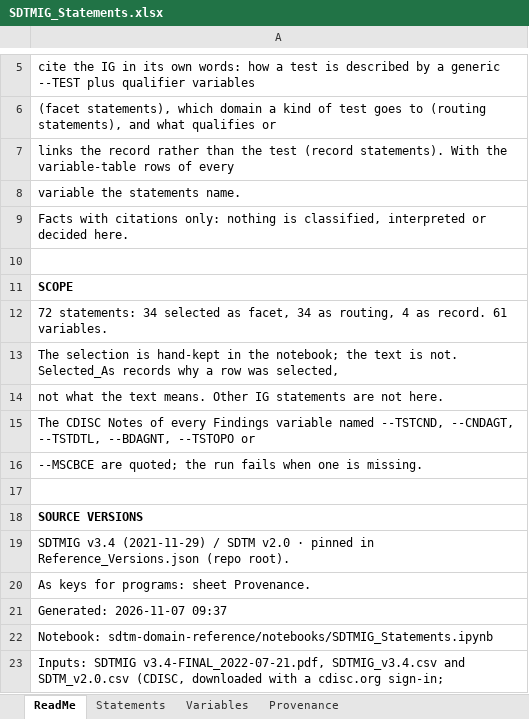
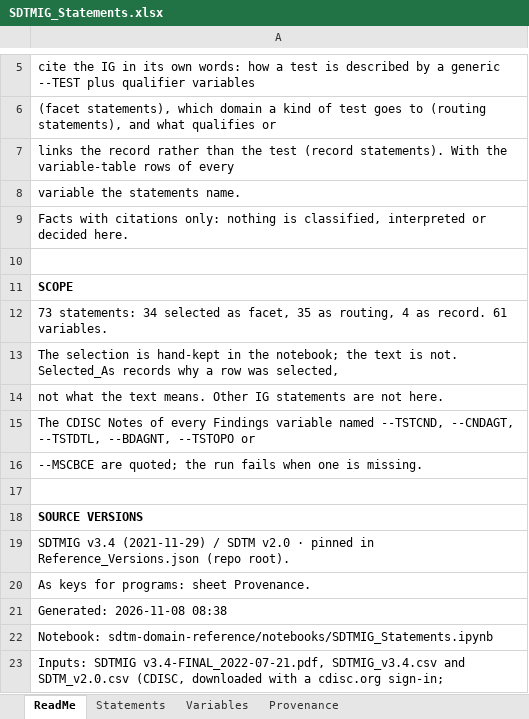
Before and after one commit to kerfors/cdisc-for-ai, an Excel workbook: sdtm-domain-reference/machine_actionable/SDTMIG_Statements.xlsx, sheet ReadMe, drawn as a sheet; only a part is shown, gaps mark what is left out; values as stored, in another font and other column widths than the file's, no borders; the diff names each change by its address in the sheet, - before the commit and + after, or states it on an @@ line.

```diff
--- a/sdtm-domain-reference/machine_actionable/SDTMIG_Statements.xlsx (sheet ReadMe)
+++ b/sdtm-domain-reference/machine_actionable/SDTMIG_Statements.xlsx (sheet ReadMe)
-A12: 72 statements: 34 selected as facet, 34 as routing,…
+A12: 73 statements: 34 selected as facet, 35 as routing,…
-A21: Generated: 2026-11-07 09:37
+A21: Generated: 2026-11-08 08:38
```
Also changed, not shown: sheet Statements, sheet Provenance, 1 other file.
